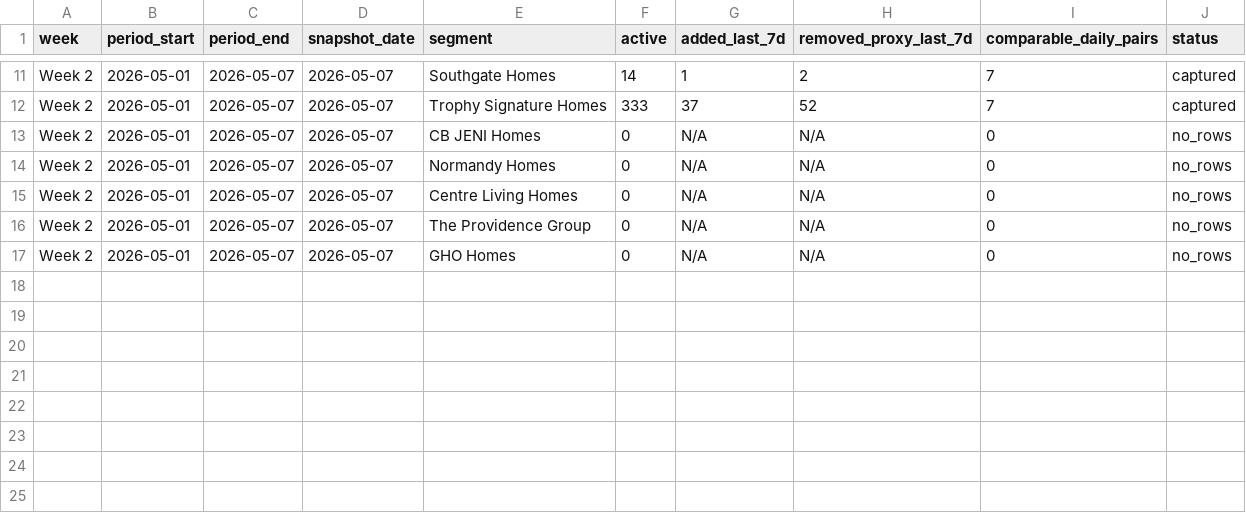
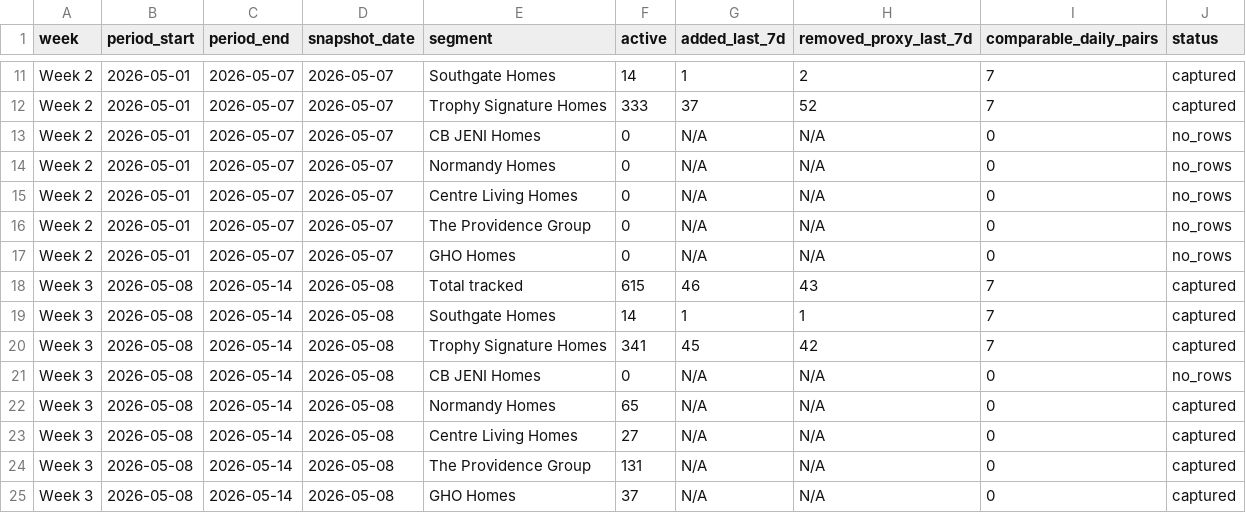
Before and after one commit to aregaladosantiago-hub/grbk-tracker, a CSV file: reports/weekly_history.csv, drawn as a sheet; only a part is shown, gaps mark what is left out; the diff names each change by its address in the sheet, - before the commit and + after, or states it on an @@ line.

```diff
--- a/reports/weekly_history.csv
+++ b/reports/weekly_history.csv
+row 18: Week 3 | 2026-05-08 | 2026-05-14 | 2026-05-08 | Total tracked | 615 | 46 | 43 | 7 | captured
+row 19: Week 3 | 2026-05-08 | 2026-05-14 | 2026-05-08 | Southgate Homes | 14 | 1 | 1 | 7 | captured
+row 20: Week 3 | 2026-05-08 | 2026-05-14 | 2026-05-08 | Trophy Signature Homes | 341 | 45 | 42 | 7 | captured
+row 21: Week 3 | 2026-05-08 | 2026-05-14 | 2026-05-08 | CB JENI Homes | 0 | N/A | N/A | 0 | no_rows
+row 22: Week 3 | 2026-05-08 | 2026-05-14 | 2026-05-08 | Normandy Homes | 65 | N/A | N/A | 0 | captured
+row 23: Week 3 | 2026-05-08 | 2026-05-14 | 2026-05-08 | Centre Living Homes | 27 | N/A | N/A | 0 | captured
+row 24: Week 3 | 2026-05-08 | 2026-05-14 | 2026-05-08 | The Providence Group | 131 | N/A | N/A | 0 | captured
+row 25: Week 3 | 2026-05-08 | 2026-05-14 | 2026-05-08 | GHO Homes | 37 | N/A | N/A | 0 | captured
```
Also changed, not shown: reports/new_vs_prior_snapshot.csv, reports/removed_vs_prior_snapshot.csv, 3 other files.
